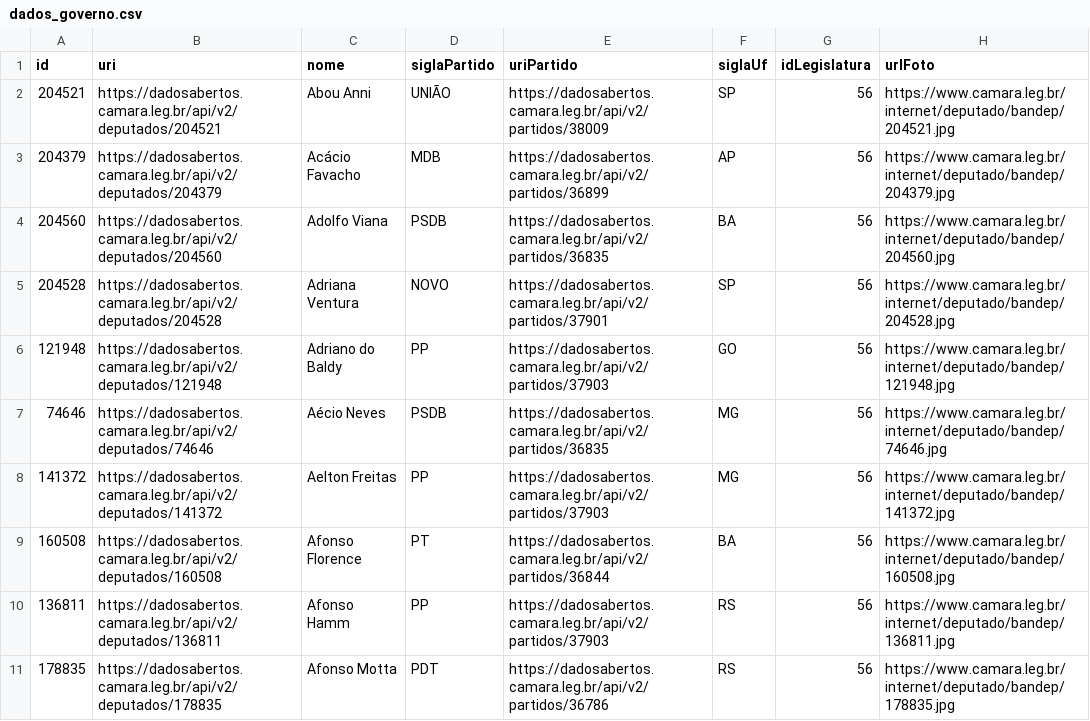
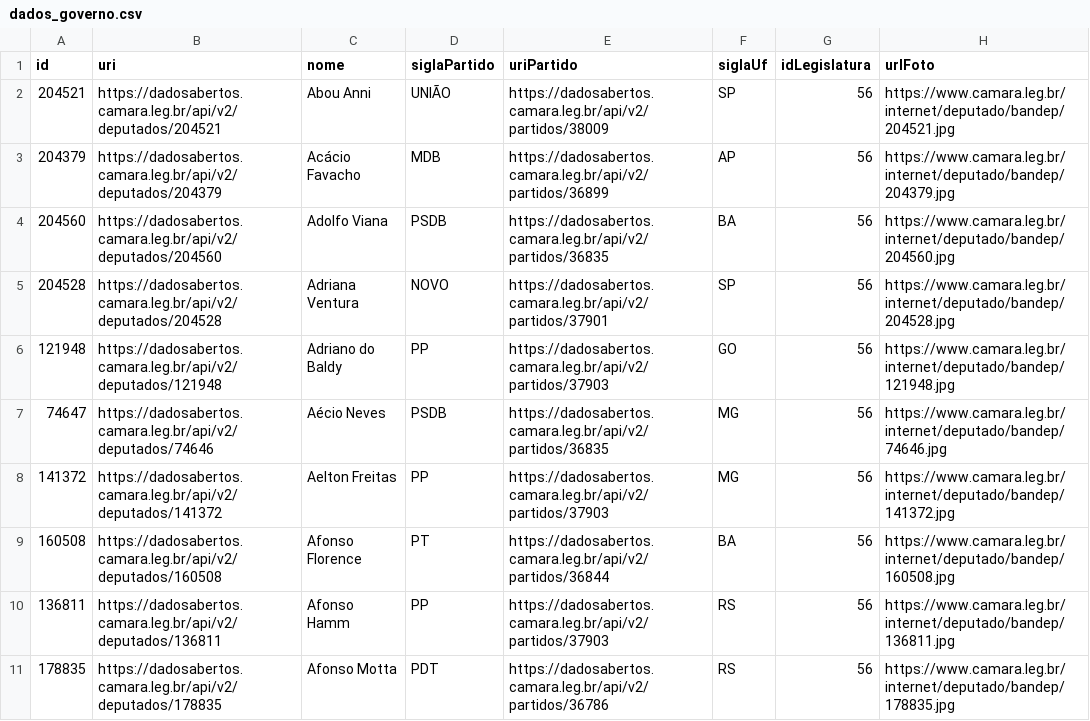
Before and after one commit to Destefanii/dados-abertos-governo, a CSV file: files/dados_governo.csv, drawn as a sheet; only a part is shown; the diff names each change by its address in the sheet, - before the commit and + after, or states it on an @@ line.

Commit message:
Update dados_governo.csv

```diff
--- a/files/dados_governo.csv
+++ b/files/dados_governo.csv
-A7 (id): 74646
+A7 (id): 74647
```
